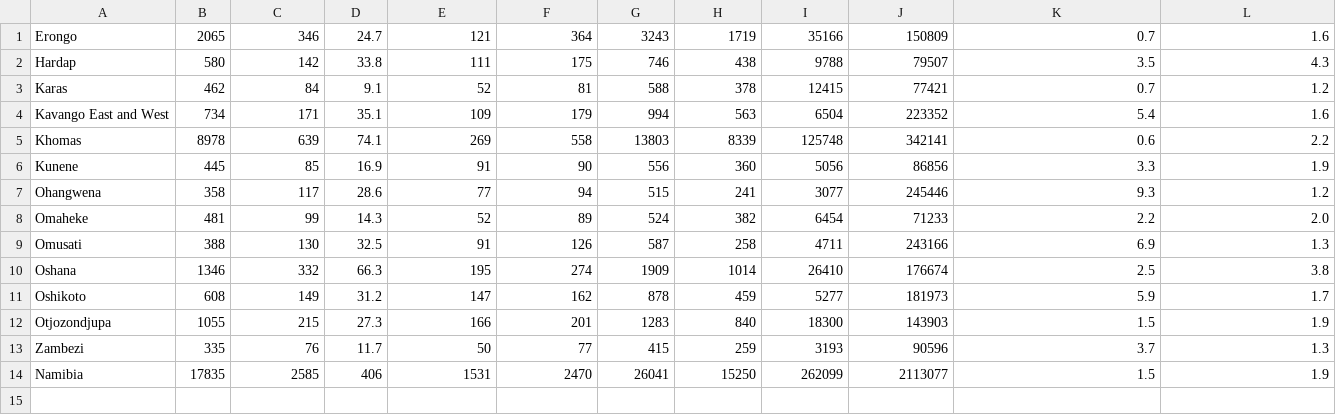
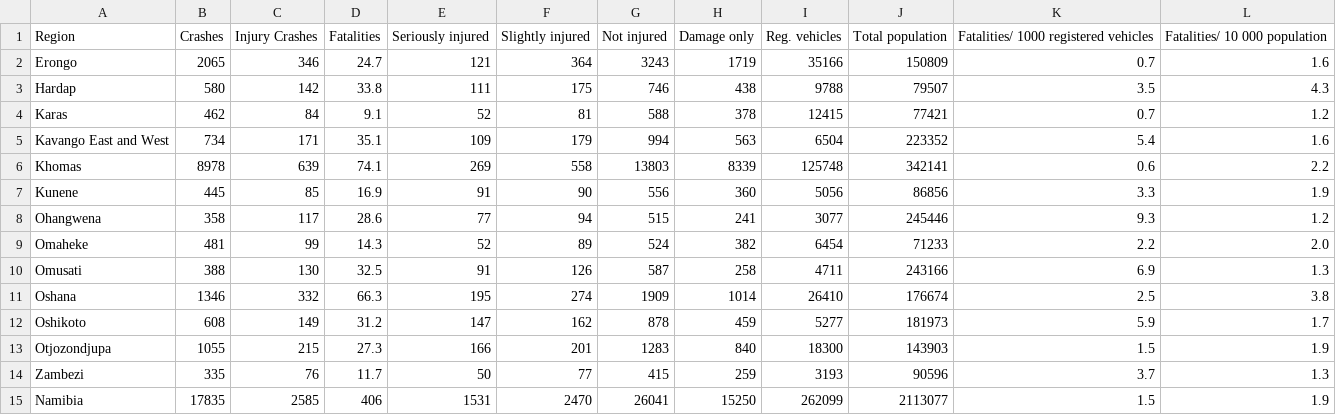
Before and after one commit to abrie/NamOpenData2018, a CSV file: extracted/number-and-rates-in-variation-by-crash-counts-for-regional-distribution.csv, drawn as a sheet; the diff names each change by its address in the sheet, - before the commit and + after, or states it on an @@ line.

```diff
--- a/extracted/number-and-rates-in-variation-by-crash-counts-for-regional-distribution.csv
+++ b/extracted/number-and-rates-in-variation-by-crash-counts-for-regional-distribution.csv
+row 1: Region | Crashes | Injury Crashes | Fatalities | Seriously injured | Slightly injured | Not injured | Damage only | Reg. vehicles | Total population | Fatalities/ 1000 registered vehicles | Fatalities/ 10 000 population
```
Also changed, not shown: 2 other files.
